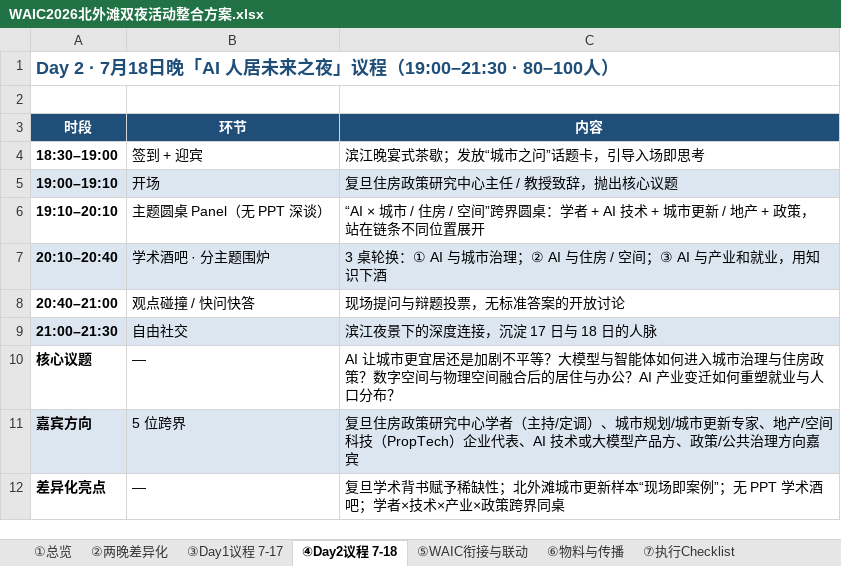
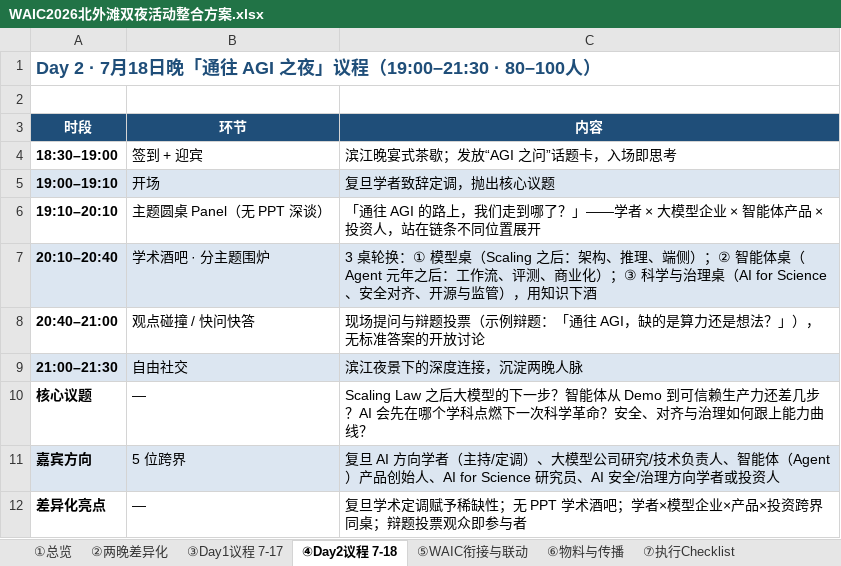
Before and after one commit to hujigang2010-maker/AIDEN, an Excel workbook: WAIC2026-北外滩双夜方案/WAIC2026北外滩双夜活动整合方案.xlsx, sheet ④Day2议程 7-18, drawn as a sheet; values as stored, in another font and other column widths than the file's, no borders; the diff names each change by its address in the sheet, - before the commit and + after, or states it on an @@ line.

```diff
--- a/WAIC2026-北外滩双夜方案/WAIC2026北外滩双夜活动整合方案.xlsx (sheet ④Day2议程 7-18)
+++ b/WAIC2026-北外滩双夜方案/WAIC2026北外滩双夜活动整合方案.xlsx (sheet ④Day2议程 7-18)
-A1 (时段): …18日晚「AI 人居未来之夜」议…
+A1 (时段): …18日晚「通往 AGI 之夜」议…
-C4 (内容): 滨江晚宴式茶歇；发放“城市之问”话题卡，引导入场即思考
+C4 (内容): 滨江晚宴式茶歇；发放“AGI 之问”话题卡，入场即思考
-C5 (内容): 复旦住房政策研究中心主任 / 教授致辞，抛出核心议题
+C5 (内容): 复旦学者致辞定调，抛出核心议题
-C6 (内容): “AI × 城市 / 住房 / 空间”跨界圆桌：学者 + AI 技术 + 城市更新 / 地产 + 政策，站在链…
+C6 (内容): 「通往 AGI 的路上，我们走到哪了？」——学者 × 大模型企业 × 智能体产品 × 投资人，站在链…
-C7 (内容): …轮换：① AI 与城市治理；② AI 与住房 / 空间；③ AI 与产业和就业，用知识…
+C7 (内容): …轮换：① 模型桌（Scaling 之后：架构、推理、端侧）；② 智能体桌（Agent 元年之后：工作流、评测、商业化）；③ 科学与治理桌（AI for Science、安全对齐、开源与监管），用知识…
-C8 (内容): 现场提问与辩题投票，无标准答案的开放讨论
+C8 (内容): 现场提问与辩题投票（示例辩题：「通往 AGI，缺的是算力还是想法？」），无标准答案的开放讨论
-C9 (内容): 滨江夜景下的深度连接，沉淀 17 日与 18 日的人脉
+C9 (内容): 滨江夜景下的深度连接，沉淀两晚人脉
-C10 (内容): AI 让城市更宜居还是加剧不平等？大模型与智能体如何进入城市治理与住房政策？数字空间与物理空间融合后的居住与办公？AI 产业变迁如何重塑就业与人口分布？
+C10 (内容): Scaling Law 之后大模型的下一步？智能体从 Demo 到可信赖生产力还差几步？AI 会先在哪个学科点燃下一次科学革命？安全、对齐与治理如何跟上能力曲线？
-C11 (内容): 复旦住房政策研究中心学者（主持/定调）、城市规划/城市更新专家、地产/空间科技（PropTech）企业代表、AI 技术或大模型产品方、政策/公共治理方向嘉宾
+C11 (内容): 复旦 AI 方向学者（主持/定调）、大模型公司研究/技术负责人、智能体（Agent）产品创始人、AI for Science 研究员、AI 安全/治理方向学者或投资人
-C12 (内容): 复旦学术背书赋予稀缺性；北外滩城市更新样本“现场即案例”；无 PPT 学术酒吧；学者×技术×产业×政策跨界同桌
+C12 (内容): 复旦学术定调赋予稀缺性；无 PPT 学术酒吧；学者×模型企业×产品×投资跨界同桌；辩题投票观众即参与者
```
Also changed, not shown: sheet ②两晚差异化, sheet ①总览, sheet ③Day1议程 7-17, sheet ⑥物料与传播, sheet ⑤WAIC衔接与联动, sheet ⑦执行Checklist, 4 other files.
